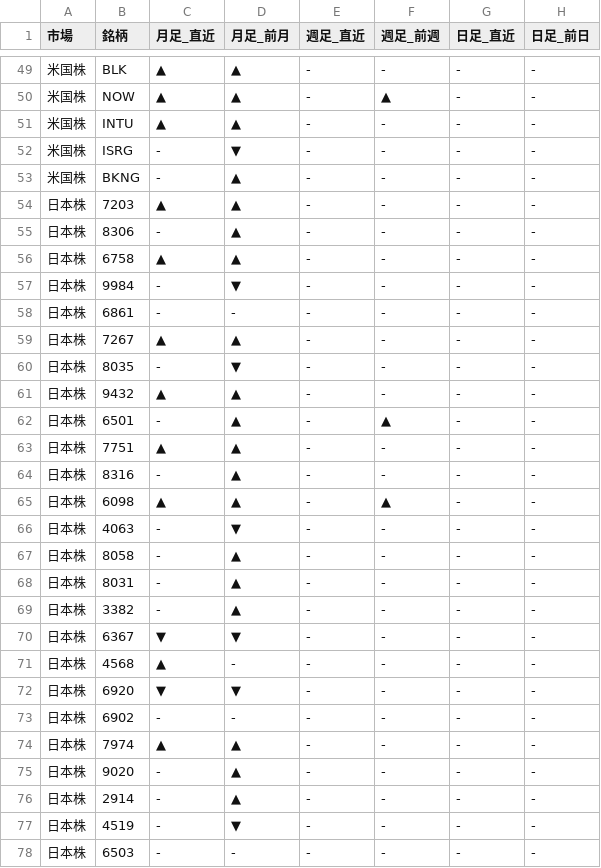
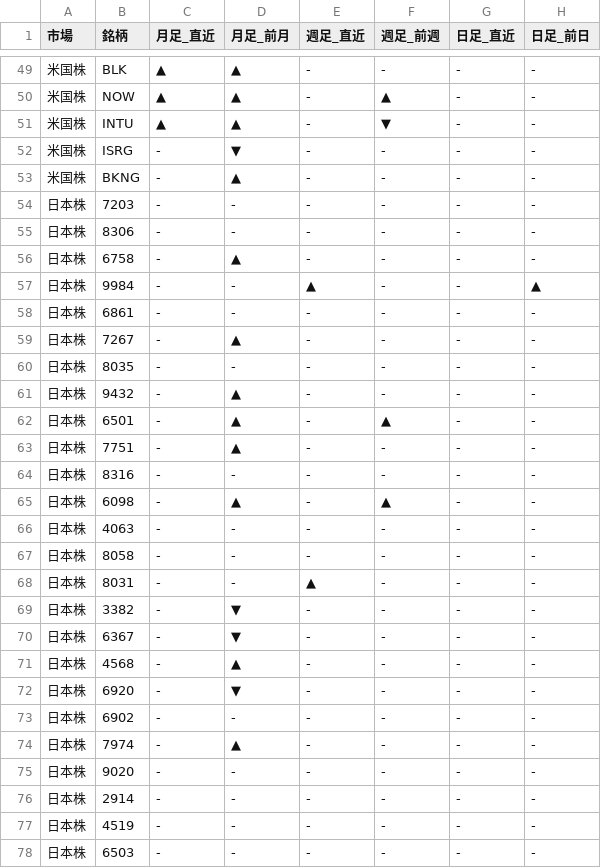
Before and after one commit to Yuya3500/pythonProject2, a CSV file: results.csv, drawn as a sheet; only a part is shown, gaps mark what is left out; the diff covers the shown part only.

```diff
--- a/results.csv
+++ b/results.csv
@@ -50,29 +50,29 @@
 米国株,NOW,▲,▲,-,▲,-,-
-米国株,INTU,▲,▲,-,-,-,-
+米国株,INTU,▲,▲,-,▼,-,-
 米国株,ISRG,-,▼,-,-,-,-
 米国株,BKNG,-,▲,-,-,-,-
-日本株,7203,▲,▲,-,-,-,-
-日本株,8306,-,▲,-,-,-,-
-日本株,6758,▲,▲,-,-,-,-
-日本株,9984,-,▼,-,-,-,-
+日本株,7203,-,-,-,-,-,-
+日本株,8306,-,-,-,-,-,-
+日本株,6758,-,▲,-,-,-,-
+日本株,9984,-,-,▲,-,-,▲
 日本株,6861,-,-,-,-,-,-
-日本株,7267,▲,▲,-,-,-,-
-日本株,8035,-,▼,-,-,-,-
-日本株,9432,▲,▲,-,-,-,-
+日本株,7267,-,▲,-,-,-,-
+日本株,8035,-,-,-,-,-,-
+日本株,9432,-,▲,-,-,-,-
 日本株,6501,-,▲,-,▲,-,-
-日本株,7751,▲,▲,-,-,-,-
-日本株,8316,-,▲,-,-,-,-
-日本株,6098,▲,▲,-,▲,-,-
-日本株,4063,-,▼,-,-,-,-
-日本株,8058,-,▲,-,-,-,-
-日本株,8031,-,▲,-,-,-,-
-日本株,3382,-,▲,-,-,-,-
-日本株,6367,▼,▼,-,-,-,-
-日本株,4568,▲,-,-,-,-,-
-日本株,6920,▼,▼,-,-,-,-
+日本株,7751,-,▲,-,-,-,-
+日本株,8316,-,-,-,-,-,-
+日本株,6098,-,▲,-,▲,-,-
+日本株,4063,-,-,-,-,-,-
+日本株,8058,-,-,-,-,-,-
+日本株,8031,-,-,▲,-,-,-
+日本株,3382,-,▼,-,-,-,-
+日本株,6367,-,▼,-,-,-,-
+日本株,4568,-,▲,-,-,-,-
+日本株,6920,-,▼,-,-,-,-
 日本株,6902,-,-,-,-,-,-
-日本株,7974,▲,▲,-,-,-,-
-日本株,9020,-,▲,-,-,-,-
-日本株,2914,-,▲,-,-,-,-
-日本株,4519,-,▼,-,-,-,-
+日本株,7974,-,▲,-,-,-,-
+日本株,9020,-,-,-,-,-,-
+日本株,2914,-,-,-,-,-,-
+日本株,4519,-,-,-,-,-,-
 日本株,6503,-,-,-,-,-,-
```
Also changed, not shown: 6 edited cells elsewhere in this file.
